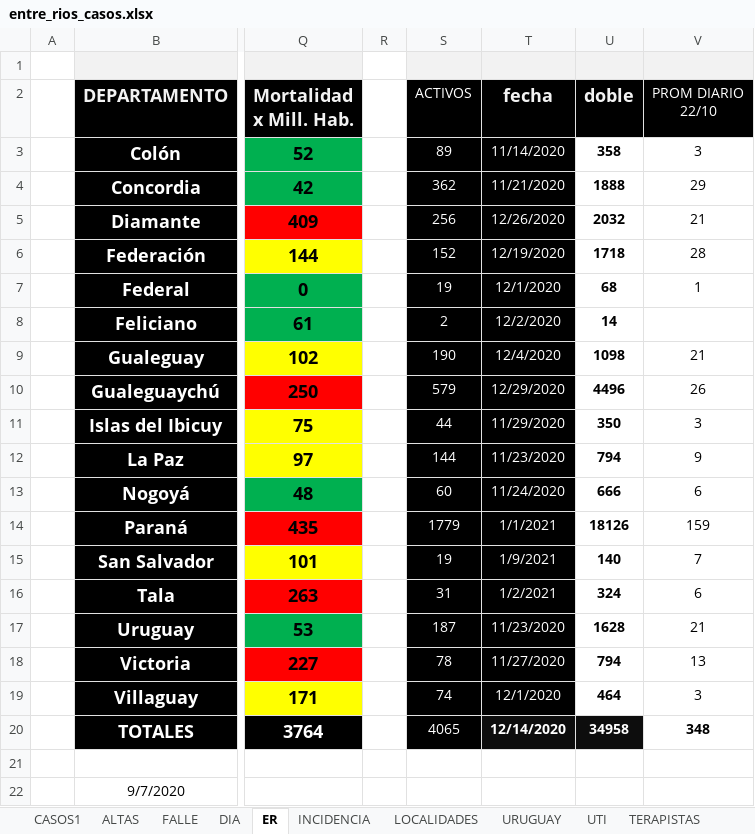
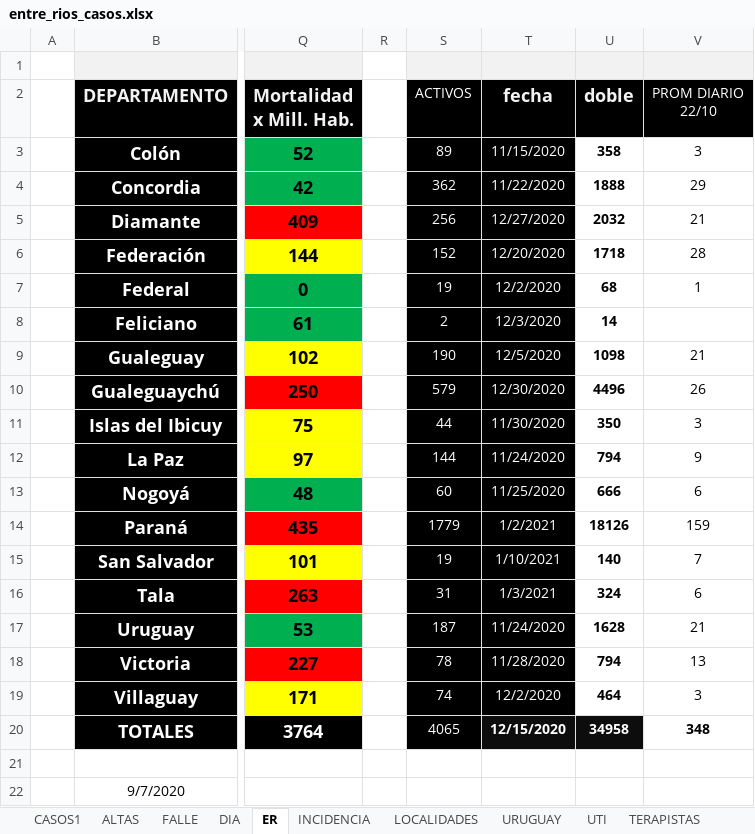
Before and after one commit to GIBD/covid, an Excel workbook: data/entre_rios_casos.xlsx, sheet ER, drawn as a sheet; only a part is shown, gaps mark what is left out; values as stored, in another font and other column widths than the file's, no borders; conditional formats not drawn; the diff names each change by its address in the sheet, - before the commit and + after, or states it on an @@ line.

```diff
--- a/data/entre_rios_casos.xlsx (sheet ER)
+++ b/data/entre_rios_casos.xlsx (sheet ER)
-T3 (fecha): 11/14/2020
+T3 (fecha): 11/15/2020
-T4 (fecha): 11/21/2020
+T4 (fecha): 11/22/2020
-T5 (fecha): 12/26/2020
+T5 (fecha): 12/27/2020
-T6 (fecha): 12/19/2020
+T6 (fecha): 12/20/2020
-T7 (fecha): 12/1/2020
+T7 (fecha): 12/2/2020
-T8 (fecha): 12/2/2020
+T8 (fecha): 12/3/2020
-T9 (fecha): 12/4/2020
+T9 (fecha): 12/5/2020
-T10 (fecha): 12/29/2020
+T10 (fecha): 12/30/2020
-T11 (fecha): 11/29/2020
+T11 (fecha): 11/30/2020
-T12 (fecha): 11/23/2020
+T12 (fecha): 11/24/2020
-T13 (fecha): 11/24/2020
+T13 (fecha): 11/25/2020
-T14 (fecha): 1/1/2021
+T14 (fecha): 1/2/2021
-T15 (fecha): 1/9/2021
+T15 (fecha): 1/10/2021
-T16 (fecha): 1/2/2021
+T16 (fecha): 1/3/2021
-T17 (fecha): 11/23/2020
+T17 (fecha): 11/24/2020
-T18 (fecha): 11/27/2020
+T18 (fecha): 11/28/2020
-T19 (fecha): 12/1/2020
+T19 (fecha): 12/2/2020
-T20 (fecha): 12/14/2020
+T20 (fecha): 12/15/2020
```
Also changed, not shown: sheet CASOS1, sheet DIA, 1 other file.
